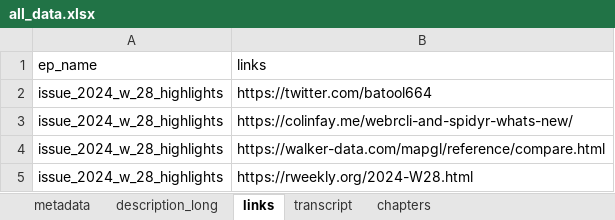
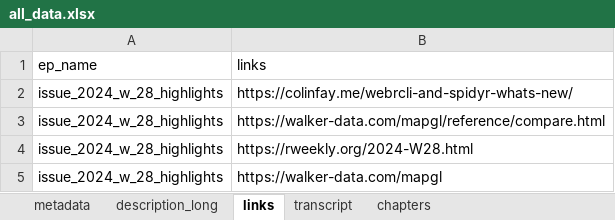
Before and after one commit to iamYannC/r-podcast, an Excel workbook: data/all_data.xlsx, sheet links, drawn as a sheet; only a part is shown; the shorter side is filled out with more unchanged rows; values as stored, in another font and other column widths than the file's, no borders; the diff names each change by its address in the sheet, - before the commit and + after, or states it on an @@ line.

```diff
--- a/data/all_data.xlsx (sheet links)
+++ b/data/all_data.xlsx (sheet links)
-row 2: issue_2024_w_28_highlights | https://twitter.com/batool664
```
Also changed, not shown: sheet metadata, sheet transcript, sheet chapters, sheet description_long.
